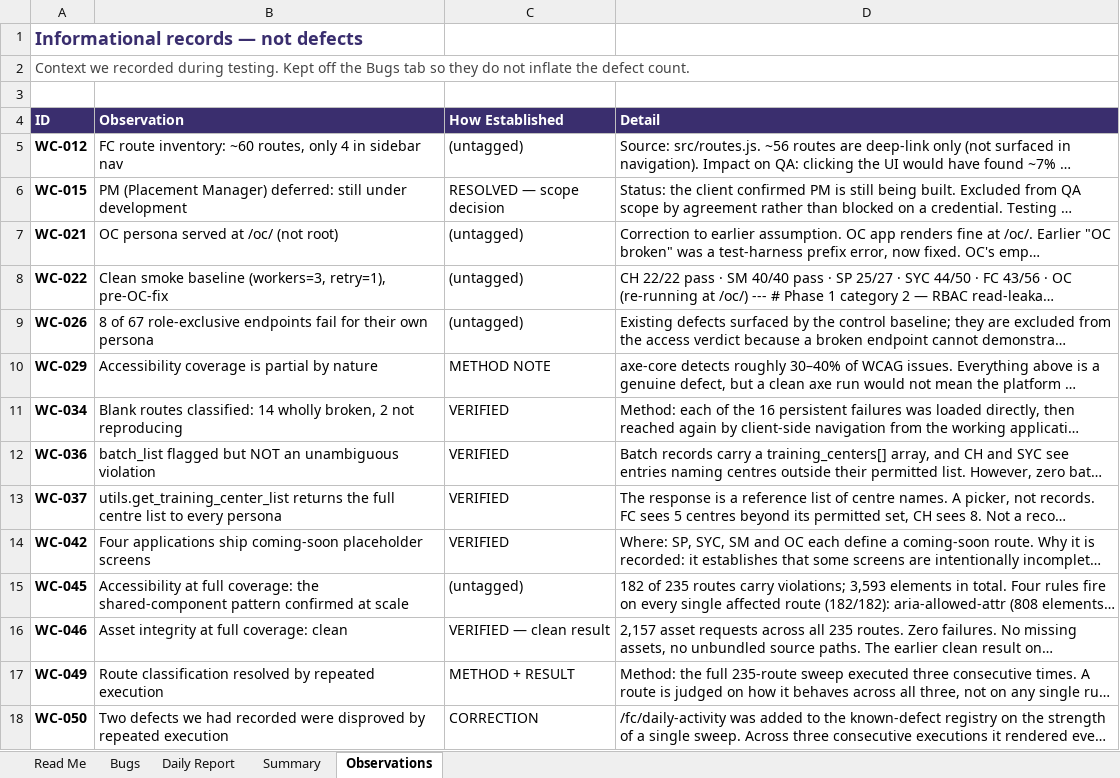
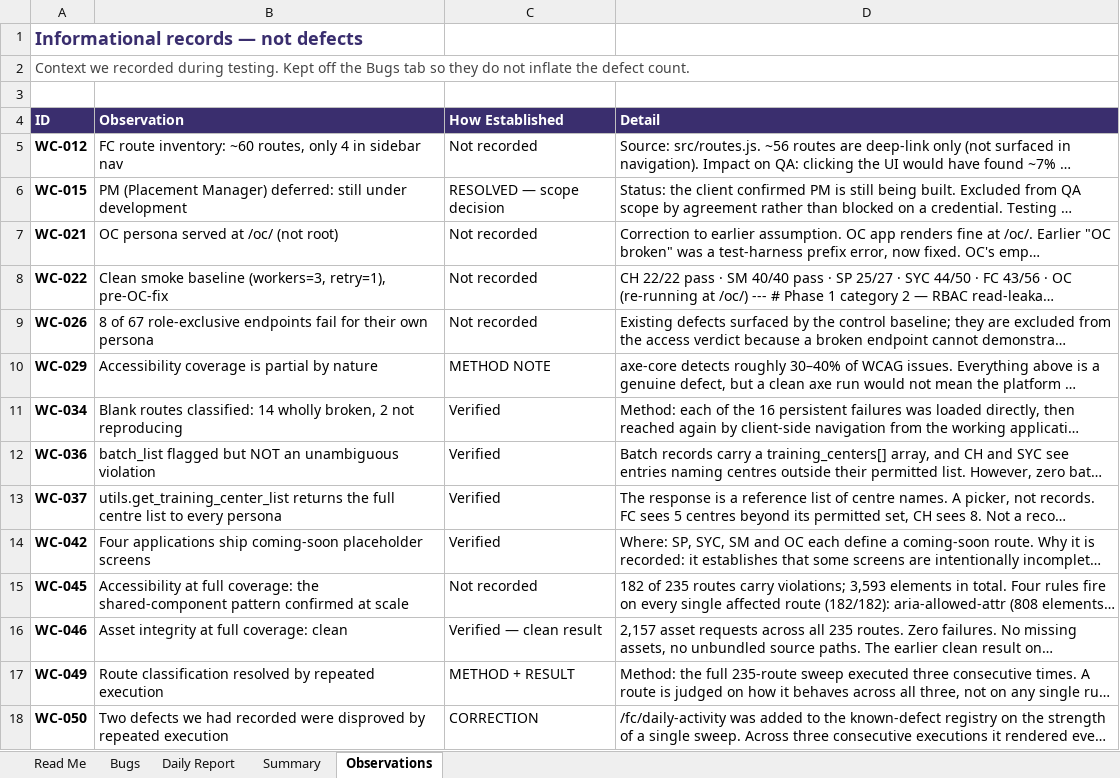
Before and after one commit to kak713/weconnect-qa, an Excel workbook: tracker/WeConnect-QA-Bug-Tracker.xlsx, sheet Observations, drawn as a sheet; only a part is shown; long unchanged cells end in …; values as stored, in another font and other column widths than the file's, no borders; the diff covers the shown part only; the diff names each change by its address in the sheet, - before the commit and + after, or states it on an @@ line.

```diff
--- a/tracker/WeConnect-QA-Bug-Tracker.xlsx (sheet Observations)
+++ b/tracker/WeConnect-QA-Bug-Tracker.xlsx (sheet Observations)
-C5 (How Established): (untagged)
+C5 (How Established): Not recorded
-C7:C9 (How Established): (untagged)
+C7:C9 (How Established): Not recorded
-C11:C14 (How Established): VERIFIED
+C11:C14 (How Established): Verified
-C15 (How Established): (untagged)
+C15 (How Established): Not recorded
-C16 (How Established): VERIFIED — clean result
+C16 (How Established): Verified — clean result
```
Also changed, not shown: 22 edited cells elsewhere in this sheet, sheet Bugs, sheet Read Me, 3 other files.
